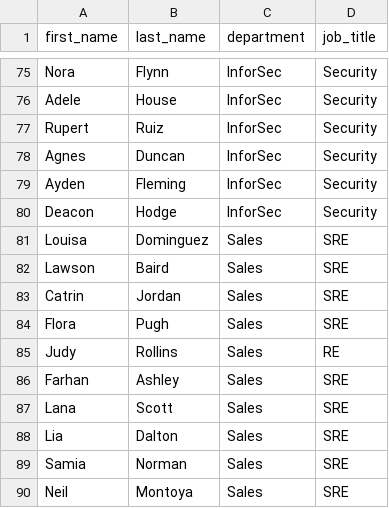
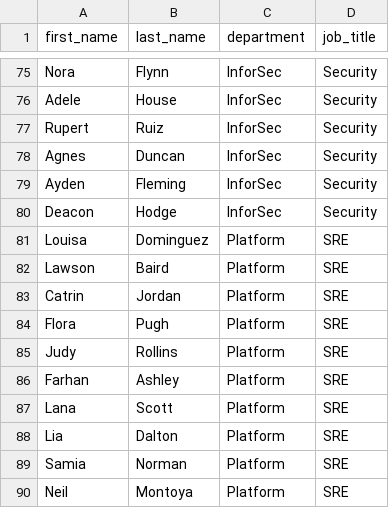
Before and after one commit to gns-infra/learn-terraform-azure-ad, a CSV file: users.csv, drawn as a sheet; only a part is shown, gaps mark what is left out.

Commit message:
Update users.csv

```diff
--- a/users.csv
+++ b/users.csv
@@ -80,11 +80,11 @@ Ayden,Fleming,InforSec,Security
 Deacon,Hodge,InforSec,Security
-Louisa,Dominguez,Sales,SRE
-Lawson,Baird,Sales,SRE
-Catrin,Jordan,Sales,SRE
-Flora,Pugh,Sales,SRE
-Judy,Rollins,Sales,RE
-Farhan,Ashley,Sales,SRE
-Lana,Scott,Sales,SRE
-Lia,Dalton,Sales,SRE
-Samia,Norman,Sales,SRE
-Neil,Montoya,Sales,SRE
+Louisa,Dominguez,Platform,SRE
+Lawson,Baird,Platform,SRE
+Catrin,Jordan,Platform,SRE
+Flora,Pugh,Platform,SRE
+Judy,Rollins,Platform,SRE
+Farhan,Ashley,Platform,SRE
+Lana,Scott,Platform,SRE
+Lia,Dalton,Platform,SRE
+Samia,Norman,Platform,SRE
+Neil,Montoya,Platform,SRE
```
